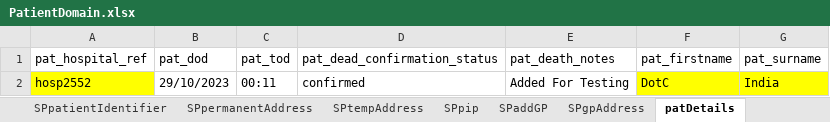
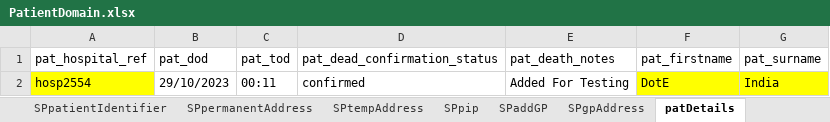
Before and after one commit to manojvyavahare27/C4Automation, an Excel workbook: ExcelFiles/PatientDomain.xlsx, sheet patDetails, drawn as a sheet; values as stored, in another font and other column widths than the file's, no borders; the diff names each change by its address in the sheet, - before the commit and + after, or states it on an @@ line.

```diff
--- a/ExcelFiles/PatientDomain.xlsx (sheet patDetails)
+++ b/ExcelFiles/PatientDomain.xlsx (sheet patDetails)
-A2 (pat_hospital_ref): hosp2552
+A2 (pat_hospital_ref): hosp2554
-F2 (pat_firstname): DotC
+F2 (pat_firstname): DotE
```
Also changed, not shown: sheet addPatient, sheet patientIdentifier, sheet SPaddGP, sheet editPatient, ExcelFiles/AppointmentDomain.xlsx, ExcelFiles/PharmacyDomain.xlsx, 10 other files.
